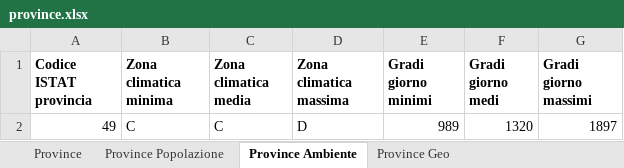
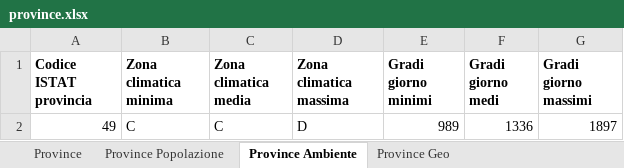
Before and after one commit to EvolvifyApp/database-comuni-italiani-demo, an Excel workbook: excel/province.xlsx, sheet Province Ambiente, drawn as a sheet; values as stored, in another font and other column widths than the file's, no borders; the diff names each change by its address in the sheet, - before the commit and + after, or states it on an @@ line.

```diff
--- a/excel/province.xlsx (sheet Province Ambiente)
+++ b/excel/province.xlsx (sheet Province Ambiente)
-F2 (Gradi giorno medi): 1320
+F2 (Gradi giorno medi): 1336
```
Also changed, not shown: sheet Province, sheet Province Popolazione, sheet Province Geo, excel/comuni.xlsx, excel/comuni_soppressi.xlsx, 44 other files.
